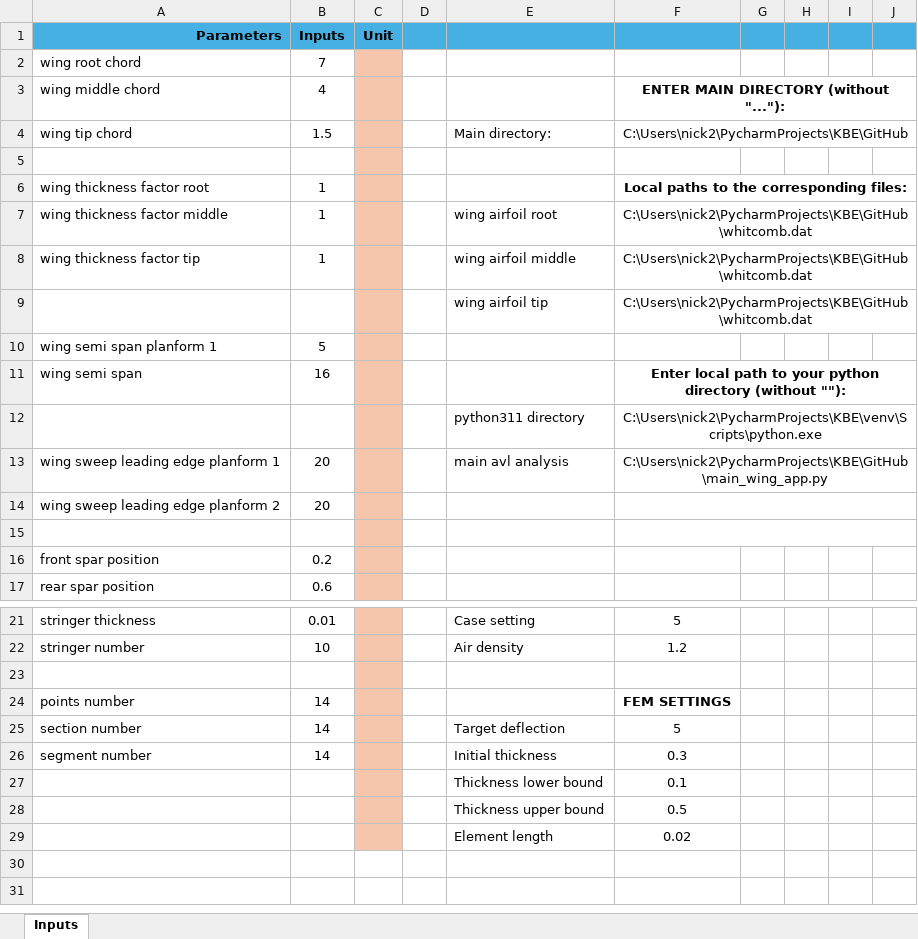
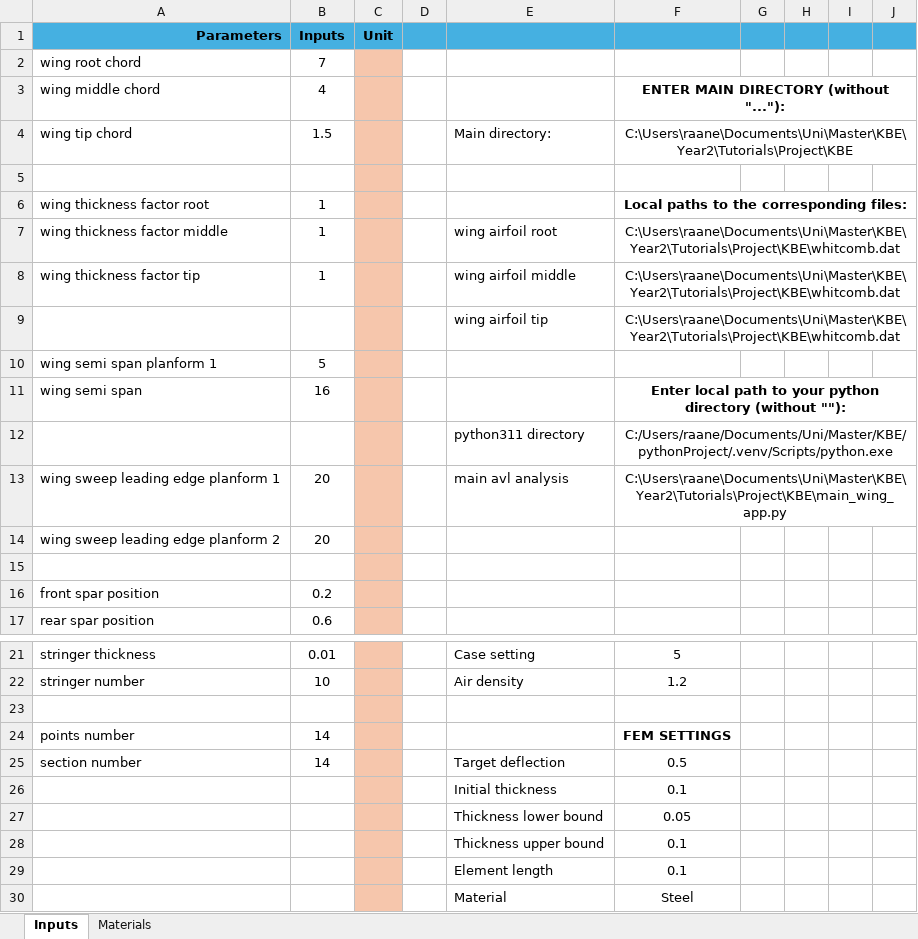
Before and after one commit to Nickjk22/KBE, an Excel workbook: Parameters.xlsm, sheet Inputs, drawn as a sheet; only a part is shown, gaps mark what is left out; values as stored, in another font and other column widths than the file's, no borders; charts and pictures not drawn; removed rows and columns are numbered as before the commit, all else as after; the diff names each change by its address in the sheet, - before the commit and + after, or states it on an @@ line.

Commit message:
Parameters file

```diff
--- a/Parameters.xlsm (sheet Inputs)
+++ b/Parameters.xlsm (sheet Inputs)
+sheet tab: Materials
-F4: C:\Users\nick2\PycharmProjects\KBE\GitHub
+F4: C:\Users\raane\Documents\Uni\Master\KBE\Year2\Tutorials\Project\KBE
-F7:F9: C:\Users\nick2\PycharmProjects\KBE\GitHub\whitcomb.dat
+F7:F9: C:\Users\raane\Documents\Uni\Master\KBE\Year2\Tutorials\Project\KBE\whitcomb.dat
-F12: C:\Users\nick2\PycharmProjects\KBE\venv\Scripts\python.exe
+F12: C:/Users/raane/Documents/Uni/Master/KBE/pythonProject/.venv/Scripts/python.exe
-F13: C:\Users\nick2\PycharmProjects\KBE\GitHub\main_wing_app.py
+F13: C:\Users\raane\Documents\Uni\Master\KBE\Year2\Tutorials\Project\KBE\main_wing_app.py
-F14:J14 merged
-F15:J15 merged
-F25: 5
+F25: 0.5
-row 26: segment number | 14 |  |  | Initial thickness | 0.3
+row 26:  |  |  |  | Initial thickness | 0.1
+row 27:  |  |  |  | Thickness lower bound | 0.05
-E28: Thickness lower bound
+E28: Thickness upper bound
-row 28:  |  |  |  | Thickness upper bound | 0.5
-F29: 0.02
+F29: 0.1
+row 30:  |  |  |  | Material | Steel
```
Also changed, not shown: charts or pictures, 1 other file.
